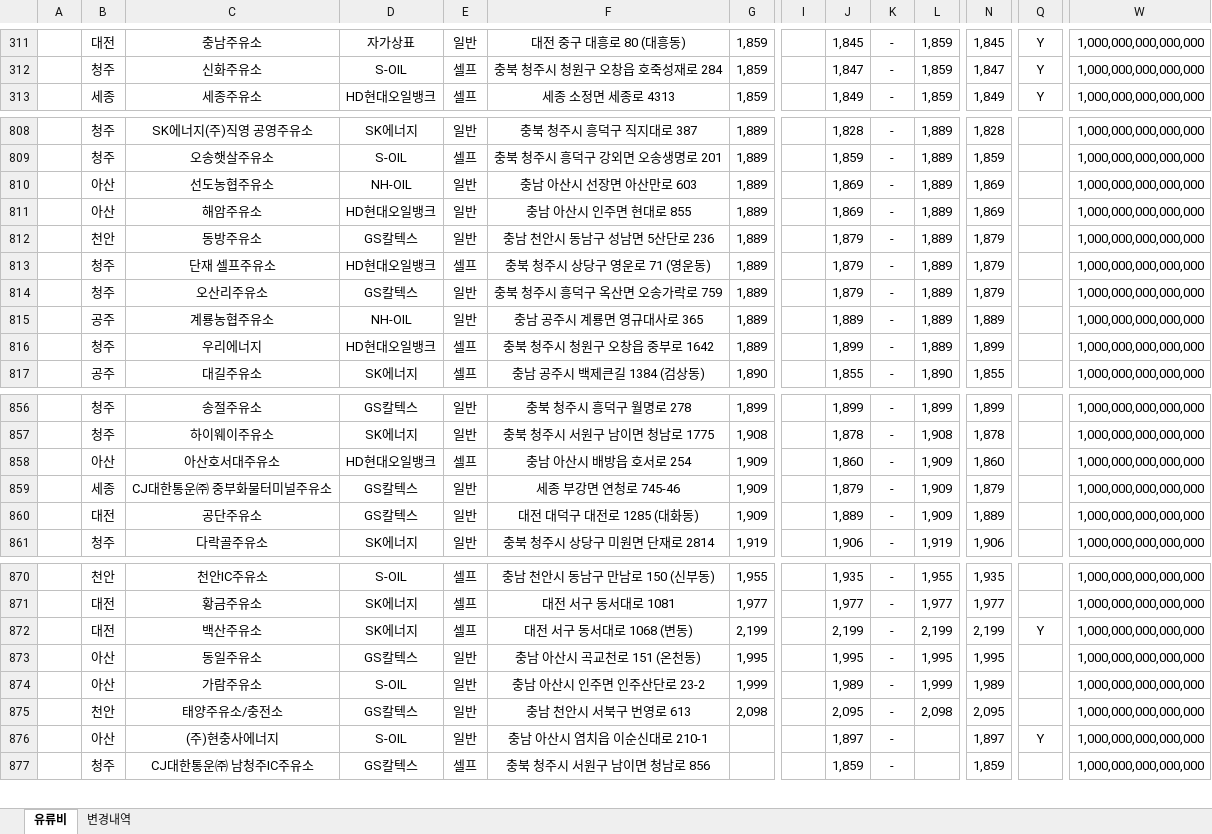
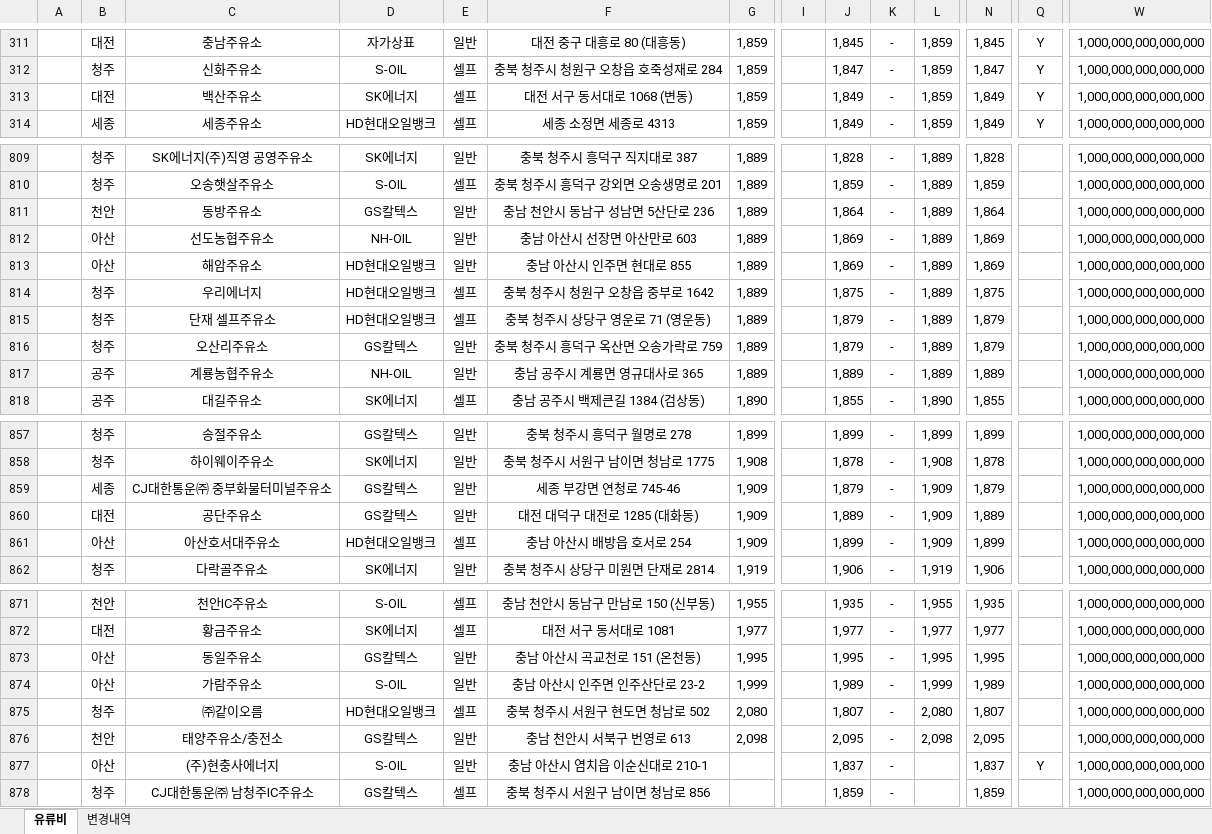
Before and after one commit to krwizxp/fcupdater, an Excel workbook: fuel_cost_chungcheong.xlsx, sheet 유류비, drawn as a sheet; only a part is shown, gaps mark what is left out; values as stored, in another font and other column widths than the file's, no borders; removed rows and columns are numbered as before the commit, all else as after; rows hold the shown columns only; the diff covers the shown part only; the diff names each change by its address in the sheet, - before the commit and + after, or states it on an @@ line.

```diff
--- a/fuel_cost_chungcheong.xlsx (sheet 유류비)
+++ b/fuel_cost_chungcheong.xlsx (sheet 유류비)
+row 313:  | 대전 | 백산주유소 | SK에너지 | 셀프 | 대전 서구 동서대로 1068 (변동) | 1,859 |  | 1,849 | - | 1,859 | 1,849 | Y | 1,000,000,000,000,000
+row 811:  | 천안 | 동방주유소 | GS칼텍스 | 일반 | 충남 천안시 동남구 성남면 5산단로 236 | 1,889 |  | 1,864 | - | 1,889 | 1,864 |  | 1,000,000,000,000,000
-row 812:  | 천안 | 동방주유소 | GS칼텍스 | 일반 | 충남 천안시 동남구 성남면 5산단로 236 | 1,889 |  | 1,879 | - | 1,889 | 1,879 |  | 1,000,000,000,000,000
+row 814:  | 청주 | 우리에너지 | HD현대오일뱅크 | 셀프 | 충북 청주시 청원구 오창읍 중부로 1642 | 1,889 |  | 1,875 | - | 1,889 | 1,875 |  | 1,000,000,000,000,000
-row 816:  | 청주 | 우리에너지 | HD현대오일뱅크 | 셀프 | 충북 청주시 청원구 오창읍 중부로 1642 | 1,889 |  | 1,899 | - | 1,889 | 1,899 |  | 1,000,000,000,000,000
-row 858:  | 아산 | 아산호서대주유소 | HD현대오일뱅크 | 셀프 | 충남 아산시 배방읍 호서로 254 | 1,909 |  | 1,860 | - | 1,909 | 1,860 |  | 1,000,000,000,000,000
+row 861:  | 아산 | 아산호서대주유소 | HD현대오일뱅크 | 셀프 | 충남 아산시 배방읍 호서로 254 | 1,909 |  | 1,899 | - | 1,909 | 1,899 |  | 1,000,000,000,000,000
-row 872:  | 대전 | 백산주유소 | SK에너지 | 셀프 | 대전 서구 동서대로 1068 (변동) | 2,199 |  | 2,199 | - | 2,199 | 2,199 | Y | 1,000,000,000,000,000
+row 875:  | 청주 | ㈜같이오름 | HD현대오일뱅크 | 셀프 | 충북 청주시 서원구 현도면 청남로 502 | 2,080 |  | 1,807 | - | 2,080 | 1,807 |  | 1,000,000,000,000,000
-J877: 1,897
+J877: 1,837
-N877: 1,897
+N877: 1,837
```
Also changed, not shown: 5 added rows, 5 removed rows and 10 edited cells elsewhere in this sheet, sheet 변경내역, formulas that keep their value, 3 other files.
